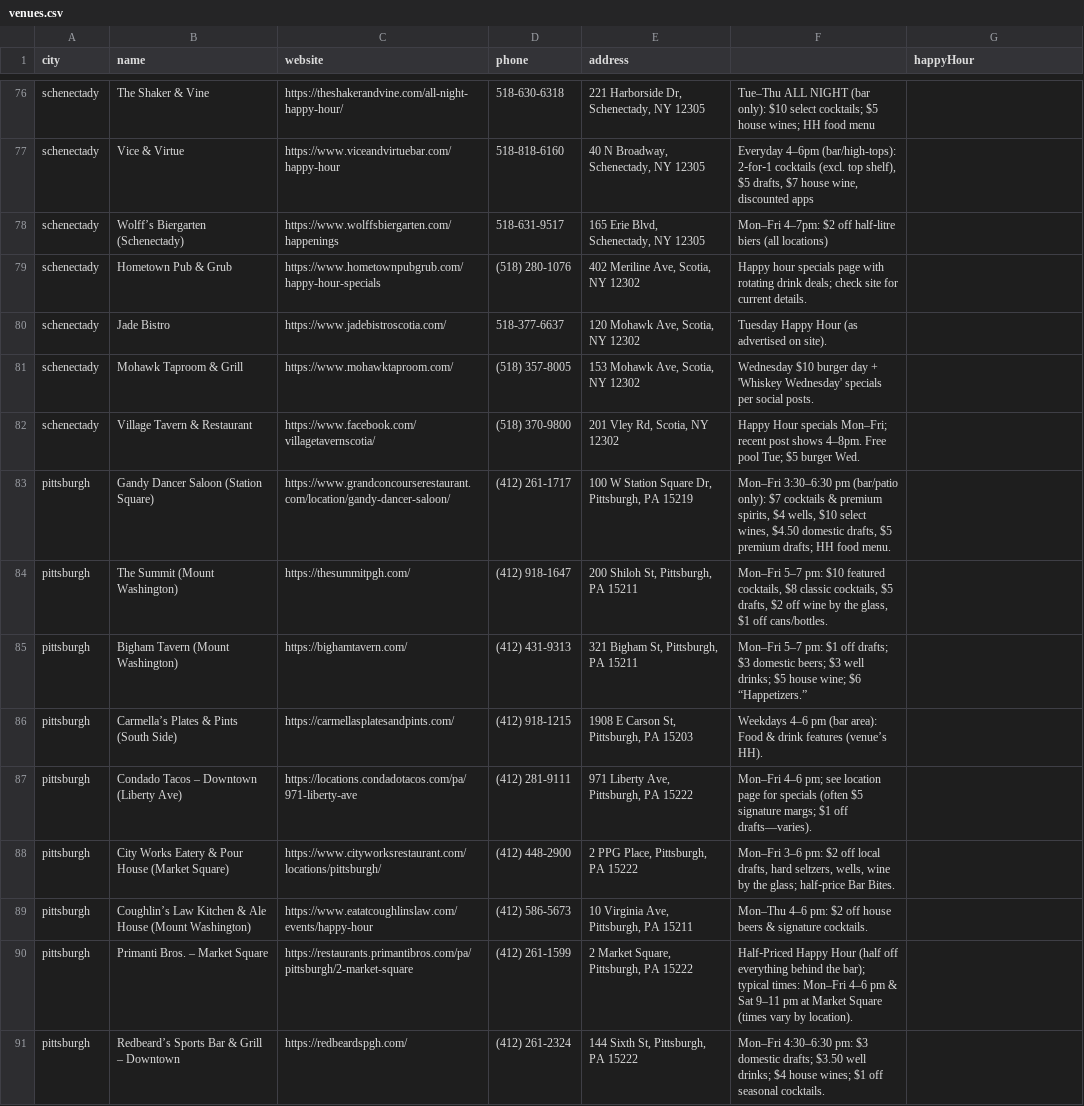
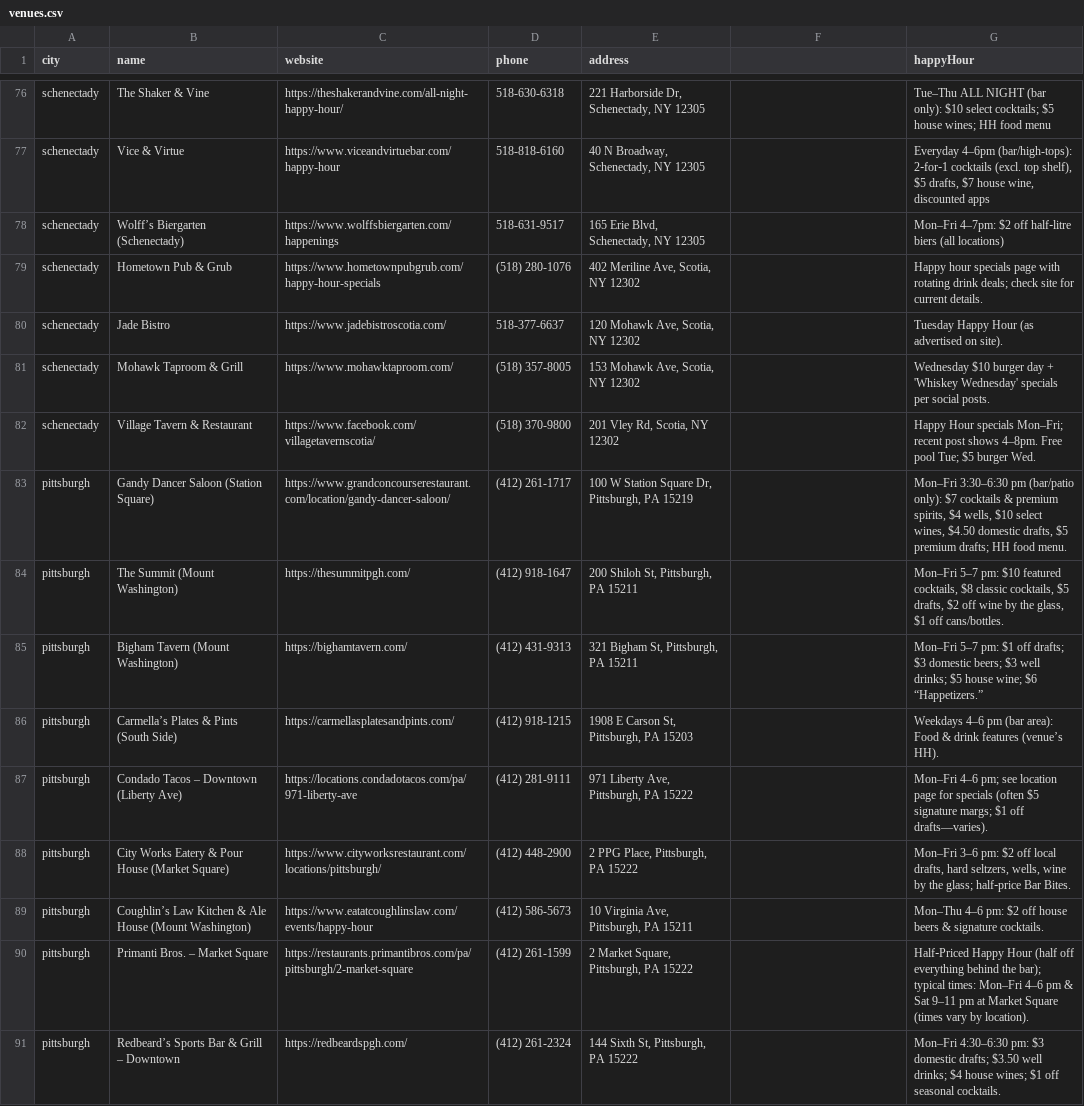
Before and after one commit to shana202/happyhourspot, a CSV file: server/data/venues.csv, drawn as a sheet; only a part is shown, gaps mark what is left out; the diff covers the shown part only; the diff names each change by its address in the sheet, - before the commit and + after, or states it on an @@ line.

```diff
--- a/server/data/venues.csv
+++ b/server/data/venues.csv
-F76: Tue–Thu ALL NIGHT (bar only): $10 select cocktails; $5 house wines; HH food menu
+F76: (empty)
-G76 (happyHour): (empty)
+G76 (happyHour): Tue–Thu ALL NIGHT (bar only): $10 select cocktails; $5 house wines; HH food menu
-F77: Everyday 4–6pm (bar/high-tops): 2‑for‑1 cocktails (excl. top shelf), $5 drafts, $7 house wine, discounted apps
+F77: (empty)
-G77 (happyHour): (empty)
+G77 (happyHour): Everyday 4–6pm (bar/high-tops): 2‑for‑1 cocktails (excl. top shelf), $5 drafts, $7 house wine, discounted apps
-F78: Mon–Fri 4–7pm: $2 off half‑litre biers (all locations)
+F78: (empty)
-G78 (happyHour): (empty)
+G78 (happyHour): Mon–Fri 4–7pm: $2 off half‑litre biers (all locations)
-F79: Happy hour specials page with rotating drink deals; check site for current details.
+F79: (empty)
-G79 (happyHour): (empty)
+G79 (happyHour): Happy hour specials page with rotating drink deals; check site for current details.
-F80: Tuesday Happy Hour (as advertised on site).
+F80: (empty)
-G80 (happyHour): (empty)
+G80 (happyHour): Tuesday Happy Hour (as advertised on site).
-F81: Wednesday $10 burger day + 'Whiskey Wednesday' specials per social posts.
+F81: (empty)
-G81 (happyHour): (empty)
+G81 (happyHour): Wednesday $10 burger day + 'Whiskey Wednesday' specials per social posts.
-F82: Happy Hour specials Mon–Fri; recent post shows 4–8pm. Free pool Tue; $5 burger Wed.
+F82: (empty)
-G82 (happyHour): (empty)
+G82 (happyHour): Happy Hour specials Mon–Fri; recent post shows 4–8pm. Free pool Tue; $5 burger Wed.
-F83: Mon–Fri 3:30–6:30 pm (bar/patio only): $7 cocktails & premium spirits, $4 wells, $10 select wines, $4.50 domestic drafts, $5 premium drafts; HH food menu.
+F83: (empty)
-G83 (happyHour): (empty)
+G83 (happyHour): Mon–Fri 3:30–6:30 pm (bar/patio only): $7 cocktails & premium spirits, $4 wells, $10 select wines, $4.50 domestic drafts, $5 premium drafts; HH food menu.
-F84: Mon–Fri 5–7 pm: $10 featured cocktails, $8 classic cocktails, $5 drafts, $2 off wine by the glass, $1 off cans/bottles.
+F84: (empty)
-G84 (happyHour): (empty)
+G84 (happyHour): Mon–Fri 5–7 pm: $10 featured cocktails, $8 classic cocktails, $5 drafts, $2 off wine by the glass, $1 off cans/bottles.
-F85: Mon–Fri 5–7 pm: $1 off drafts; $3 domestic beers; $3 well drinks; $5 house wine; $6 “Happetizers.”
+F85: (empty)
-G85 (happyHour): (empty)
+G85 (happyHour): Mon–Fri 5–7 pm: $1 off drafts; $3 domestic beers; $3 well drinks; $5 house wine; $6 “Happetizers.”
-F86: Weekdays 4–6 pm (bar area): Food & drink features (venue’s HH).
+F86: (empty)
-G86 (happyHour): (empty)
+G86 (happyHour): Weekdays 4–6 pm (bar area): Food & drink features (venue’s HH).
-F87: Mon–Fri 4–6 pm; see location page for specials (often $5 signature margs; $1 off drafts—varies).
+F87: (empty)
-G87 (happyHour): (empty)
+G87 (happyHour): Mon–Fri 4–6 pm; see location page for specials (often $5 signature margs; $1 off drafts—varies).
-F88: Mon–Fri 3–6 pm: $2 off local drafts, hard seltzers, wells, wine by the glass; half‑price Bar Bites.
+F88: (empty)
-G88 (happyHour): (empty)
+G88 (happyHour): Mon–Fri 3–6 pm: $2 off local drafts, hard seltzers, wells, wine by the glass; half‑price Bar Bites.
-F89: Mon–Thu 4–6 pm: $2 off house beers & signature cocktails.
+F89: (empty)
-G89 (happyHour): (empty)
+G89 (happyHour): Mon–Thu 4–6 pm: $2 off house beers & signature cocktails.
-F90: Half‑Priced Happy Hour (half off everything behind the bar); typical times: Mon–Fri 4–6 pm & Sat 9–11 pm at Market Square (times vary by location).
+F90: (empty)
-G90 (happyHour): (empty)
+G90 (happyHour): Half‑Priced Happy Hour (half off everything behind the bar); typical times: Mon–Fri 4–6 pm & Sat 9–11 pm at Market Square (times vary by location).
-F91: Mon–Fri 4:30–6:30 pm: $3 domestic drafts; $3.50 well drinks; $4 house wines; $1 off seasonal cocktails.
+F91: (empty)
-G91 (happyHour): (empty)
+G91 (happyHour): Mon–Fri 4:30–6:30 pm: $3 domestic drafts; $3.50 well drinks; $4 house wines; $1 off seasonal cocktails.
```
Also changed, not shown: 70 edited cells elsewhere in this file, 2 other files.
